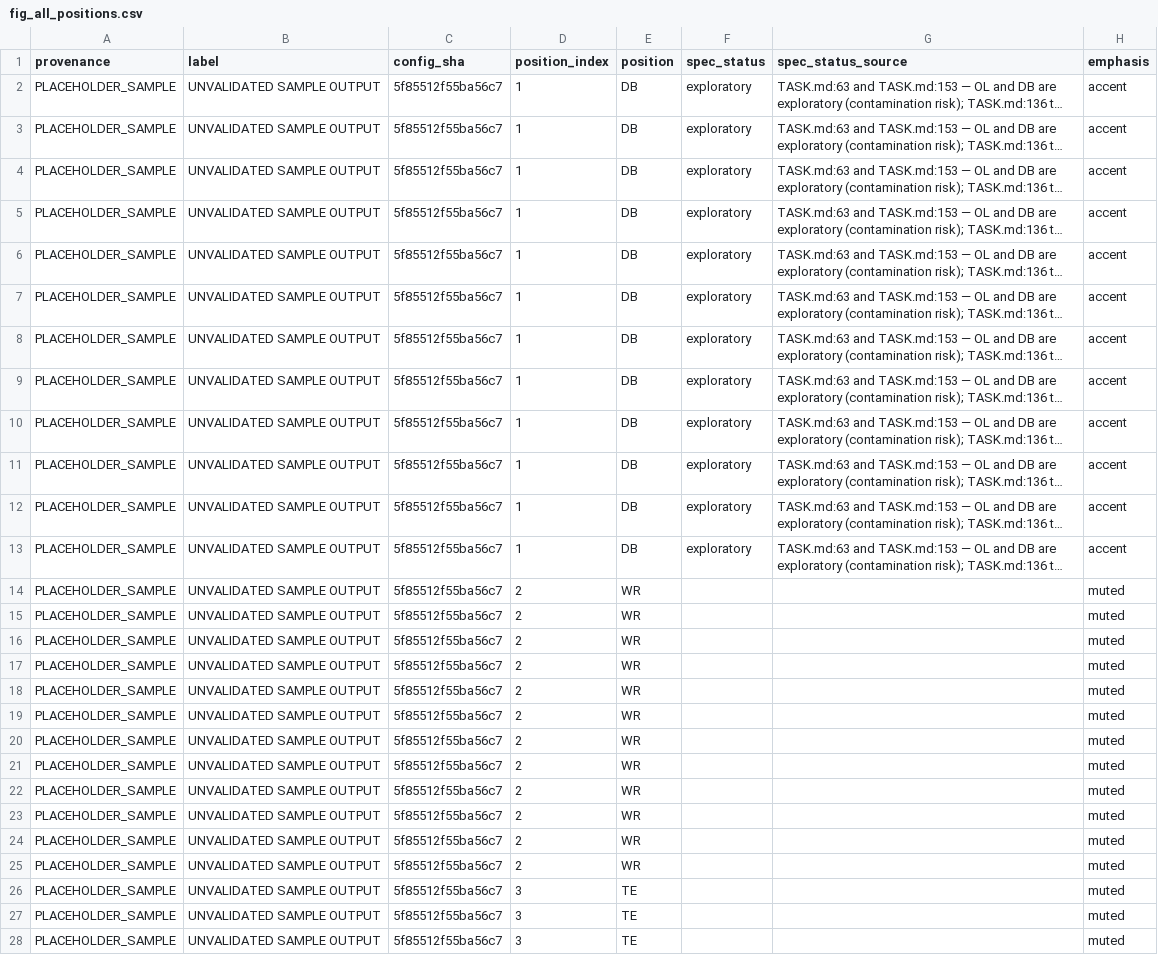
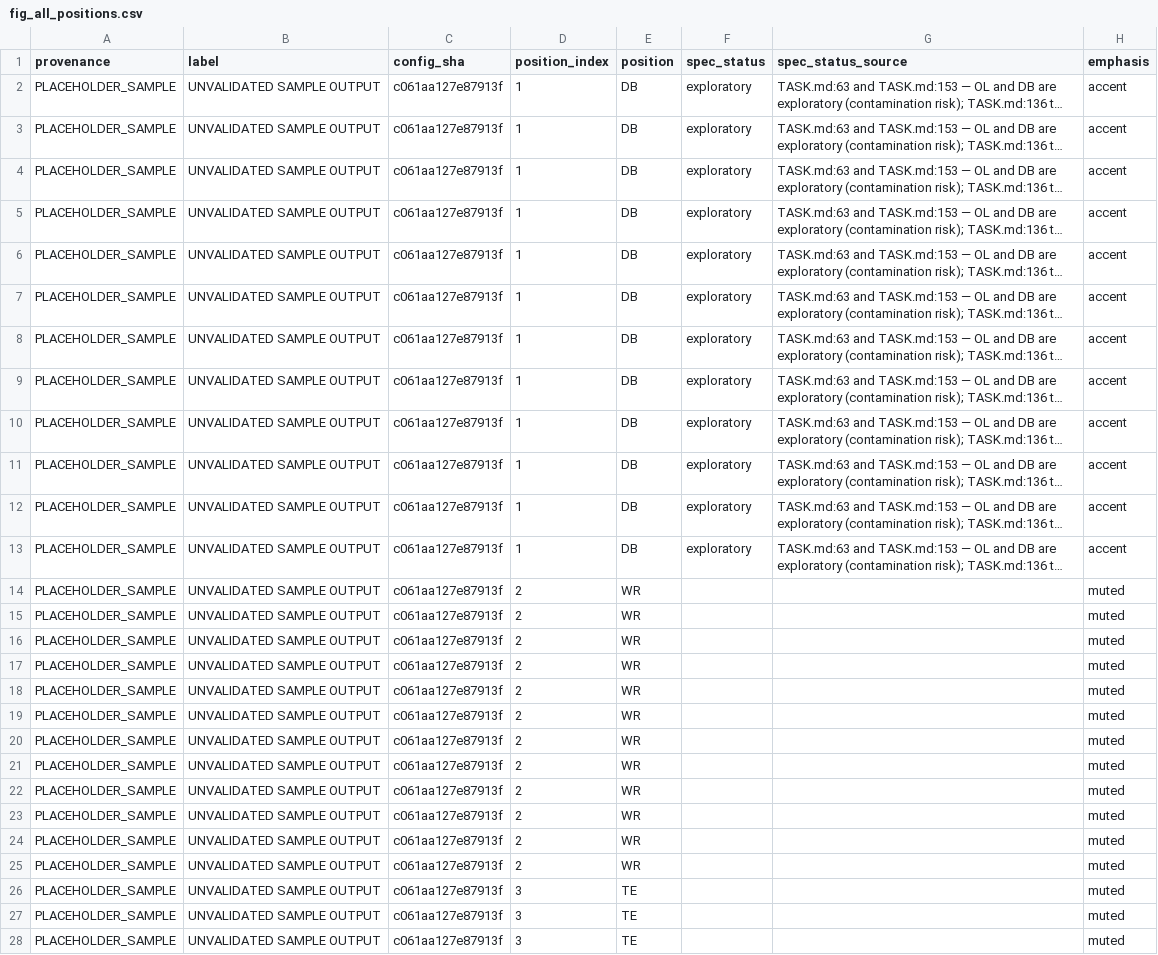
Before and after one commit to conormalone/BDB27, a CSV file: outputs/figures/fig_all_positions.csv, drawn as a sheet; only a part is shown; long unchanged cells end in …; the diff covers the shown part only; the diff names each change by its address in the sheet, - before the commit and + after, or states it on an @@ line.

```diff
--- a/outputs/figures/fig_all_positions.csv
+++ b/outputs/figures/fig_all_positions.csv
-C2:C28 (config_sha): 5f85512f55ba56c7
+C2:C28 (config_sha): c061aa127e87913f
```
Also changed, not shown: 33 edited cells elsewhere in this file, outputs/figures/fig_band_only.csv, outputs/figures/fig_bars_of_doubt.csv, 25 other files.
